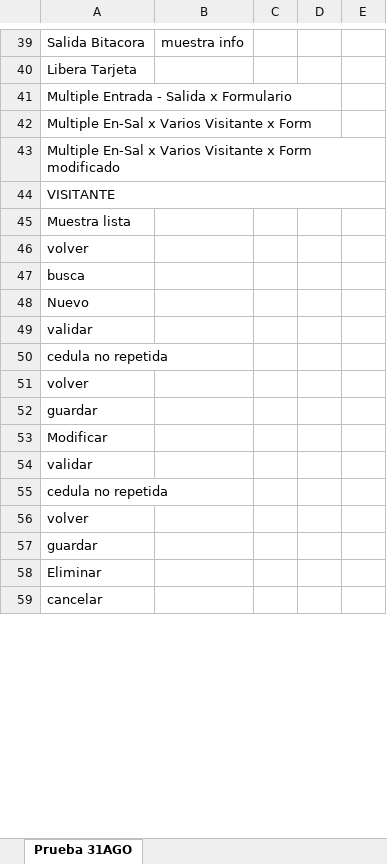
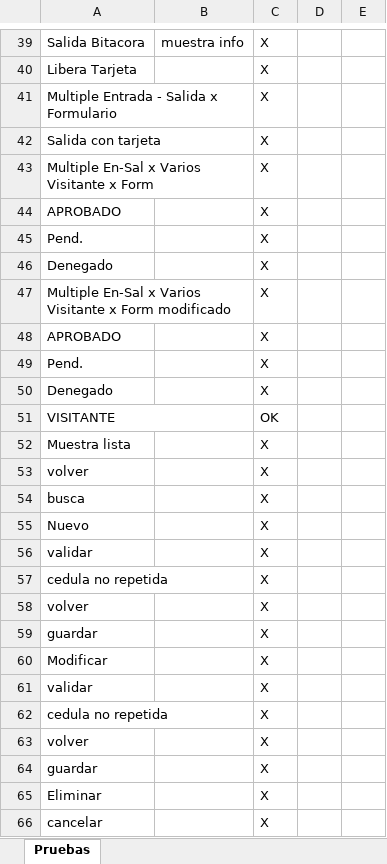
Before and after one commit to Car11/San_Pedro_DCTI_Bitacora, an Excel workbook: QA/Bitacora Pruebas.xlsx, sheet Pruebas, drawn as a sheet; only a part is shown, gaps mark what is left out; values as stored, in another font and other column widths than the file's, no cell formats; removed rows and columns are numbered as before the commit, all else as after; the diff covers the shown part only; the diff names each change by its address in the sheet, - before the commit and + after, or states it on an @@ line.

```diff
--- a/QA/Bitacora Pruebas.xlsx (sheet Pruebas)
+++ b/QA/Bitacora Pruebas.xlsx (sheet Pruebas)
-sheet tab: Prueba 31AGO
+sheet tab: Pruebas
-C39:C41: (empty)
+C39:C41: X
+row 42: Salida con tarjeta |  | X
-C43: (empty)
+C43: X
+row 44: APROBADO |  | X
+row 45: Pend. |  | X
+row 46: Denegado |  | X
-C47: (empty)
+C47: X
+row 48: APROBADO |  | X
+row 49: Pend. |  | X
+row 50: Denegado |  | X
-A44:E44 merged
+A51:B51 merged
-C51: (empty)
+C51: OK
-C52:C66: (empty)
+C52:C66: X
```
Also changed, not shown: 30 edited cells and merged cells elsewhere in this sheet, cell formats, 13 other files.
